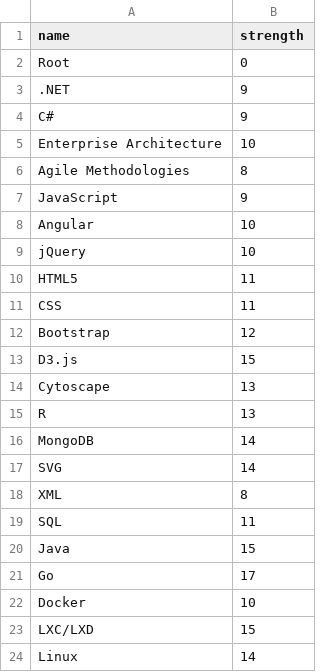
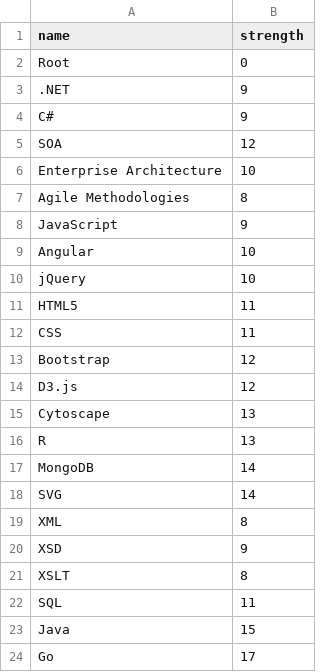
Before and after one commit to leanark/LeanArk, a CSV file: data/expertise.csv, drawn as a sheet.

```diff
--- a/data/expertise.csv
+++ b/data/expertise.csv
@@ -4,2 +4,3 @@ Root,0
 C#,9
+SOA,12
 Enterprise Architecture,10
@@ -12,3 +13,3 @@ CSS,11
 Bootstrap,12
-D3.js,15
+D3.js,12
 Cytoscape,13
@@ -18,2 +19,4 @@ SVG,14
 XML,8
+XSD,9
+XSLT,8
 SQL,11
@@ -21,4 +24 @@ Java,15
 Go,17
-Docker,10
-LXC/LXD,15
-Linux,14
```
Also changed, not shown: 37 other files.
